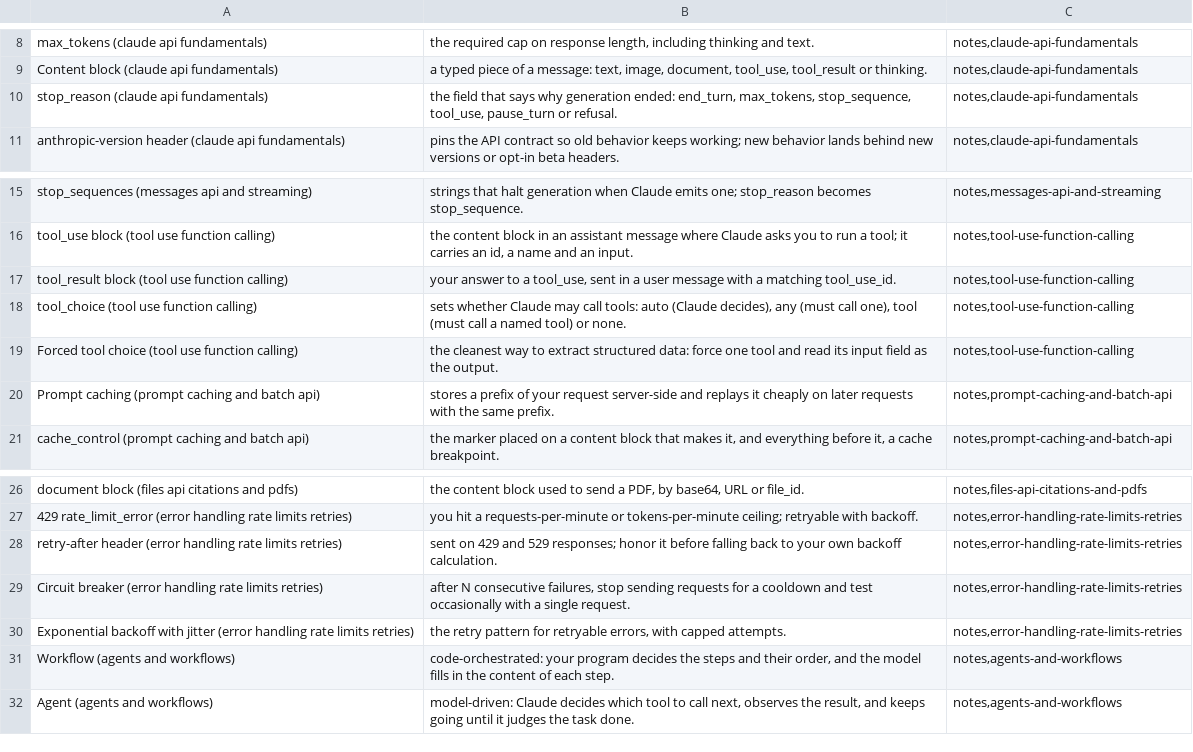
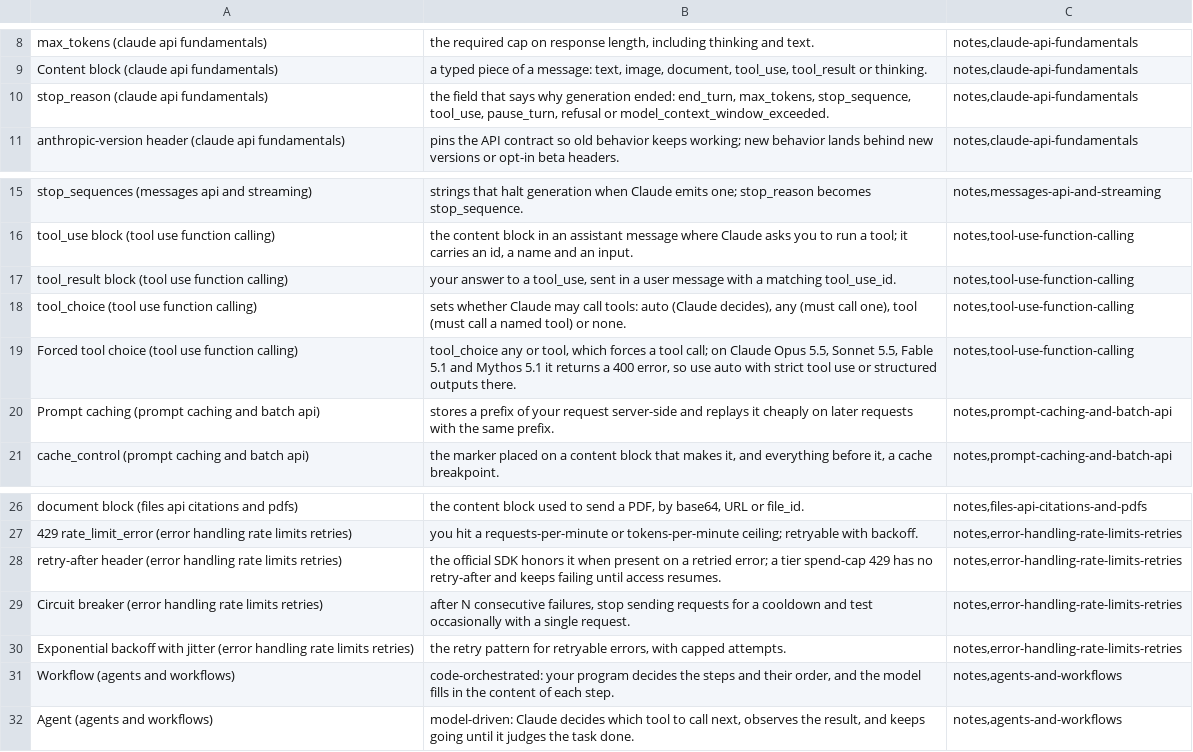
Before and after one commit to PatrickWiloak/ai-zero-to-hero, a CSV file: certifications/anthropic/claude-certified-developer-foundations/flashcards.csv, drawn as a sheet; only a part is shown, gaps mark what is left out.

```diff
--- a/certifications/anthropic/claude-certified-developer-foundations/flashcards.csv
+++ b/certifications/anthropic/claude-certified-developer-foundations/flashcards.csv
@@ -9,3 +9,3 @@ max_tokens (claude api fundamentals),"the required cap on response length, inclu
 Content block (claude api fundamentals),"a typed piece of a message: text, image, document, tool_use, tool_result or thinking.","notes,claude-api-fundamentals"
-stop_reason (claude api fundamentals),"the field that says why generation ended: end_turn, max_tokens, stop_sequence, tool_use, pause_turn or refusal.","notes,claude-api-fundamentals"
+stop_reason (claude api fundamentals),"the field that says why generation ended: end_turn, max_tokens, stop_sequence, tool_use, pause_turn, refusal or model_context_window_exceeded.","notes,claude-api-fundamentals"
 anthropic-version header (claude api fundamentals),pins the API contract so old behavior keeps working; new behavior lands behind new versions or opt-in beta headers.,"notes,claude-api-fundamentals"
@@ -18,3 +18,3 @@ tool_result block (tool use function calling),"your answer to a tool_use, sent i
 tool_choice (tool use function calling),"sets whether Claude may call tools: auto (Claude decides), any (must call one), tool (must call a named tool) or none.","notes,tool-use-function-calling"
-Forced tool choice (tool use function calling),the cleanest way to extract structured data: force one tool and read its input field as the output.,"notes,tool-use-function-calling"
+Forced tool choice (tool use function calling),"tool_choice any or tool, which forces a tool call; on Claude Opus 5.5, Sonnet 5.5, Fable 5.1 and Mythos 5.1 it returns a 400 error, so use auto with strict tool use or structured outputs there.","notes,tool-use-function-calling"
 Prompt caching (prompt caching and batch api),stores a prefix of your request server-side and replays it cheaply on later requests with the same prefix.,"notes,prompt-caching-and-batch-api"
@@ -27,3 +27,3 @@ document block (files api citations and pdfs),"the content block used to send a
 429 rate_limit_error (error handling rate limits retries),you hit a requests-per-minute or tokens-per-minute ceiling; retryable with backoff.,"notes,error-handling-rate-limits-retries"
-retry-after header (error handling rate limits retries),sent on 429 and 529 responses; honor it before falling back to your own backoff calculation.,"notes,error-handling-rate-limits-retries"
+retry-after header (error handling rate limits retries),the official SDK honors it when present on a retried error; a tier spend-cap 429 has no retry-after and keeps failing until access resumes.,"notes,error-handling-rate-limits-retries"
 Circuit breaker (error handling rate limits retries),"after N consecutive failures, stop sending requests for a cooldown and test occasionally with a single request.","notes,error-handling-rate-limits-retries"
```
Also changed, not shown: certifications/databricks/genai-engineer-associate/flashcards.csv, 16 other files.
